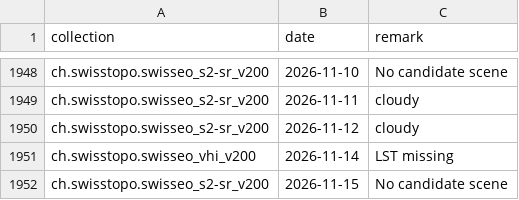
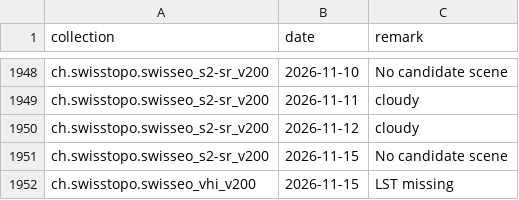
Before and after one commit to davidoesch/satromo-v2-personal, a CSV file: tools/step0_empty_assets.csv, drawn as a sheet; only a part is shown, gaps mark what is left out.

```diff
--- a/tools/step0_empty_assets.csv
+++ b/tools/step0_empty_assets.csv
@@ -1950,3 +1950,3 @@ ch.swisstopo.swisseo_s2-sr_v200,2026-11-11,cloudy
 ch.swisstopo.swisseo_s2-sr_v200,2026-11-12,cloudy
-ch.swisstopo.swisseo_vhi_v200,2026-11-14,LST missing
 ch.swisstopo.swisseo_s2-sr_v200,2026-11-15,No candidate scene
+ch.swisstopo.swisseo_vhi_v200,2026-11-15,LST missing
```
